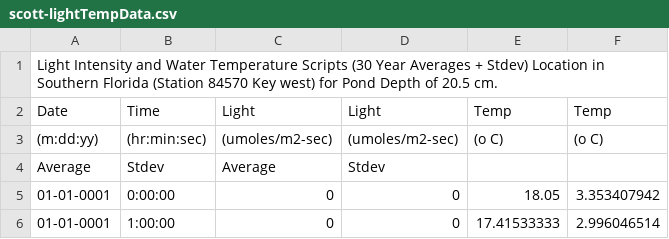
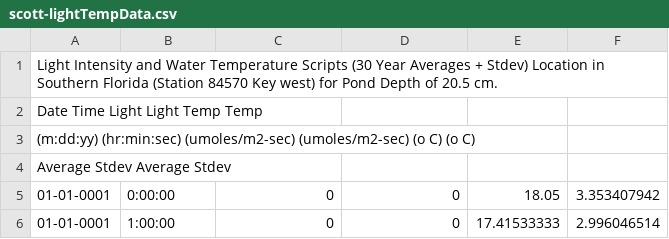
Before and after one commit to drewsmith1370/algae, a CSV file: data/scott-lightTempData.csv, drawn as a sheet; only a part is shown; removed rows and columns are numbered as before the commit, all else as after; the diff names each change by its address in the sheet, - before the commit and + after, or states it on an @@ line.

```diff
--- a/data/scott-lightTempData.csv
+++ b/data/scott-lightTempData.csv
-row 2: Date | Time | Light | Light | Temp | Temp
-row 3: (m:dd:yy) | (hr:min:sec) | (umoles/m2-sec) | (umoles/m2-sec) | (o C) | (o C)
-row 4: Average | Stdev | Average | Stdev
+row 2: Date Time Light Light Temp Temp
+row 3: (m:dd:yy) (hr:min:sec) (umoles/m2-sec) (umoles/m2-sec) (o C) (o C)
+row 4: Average Stdev Average Stdev
```
Also changed, not shown: data/respiration.csv, 4 other files.
